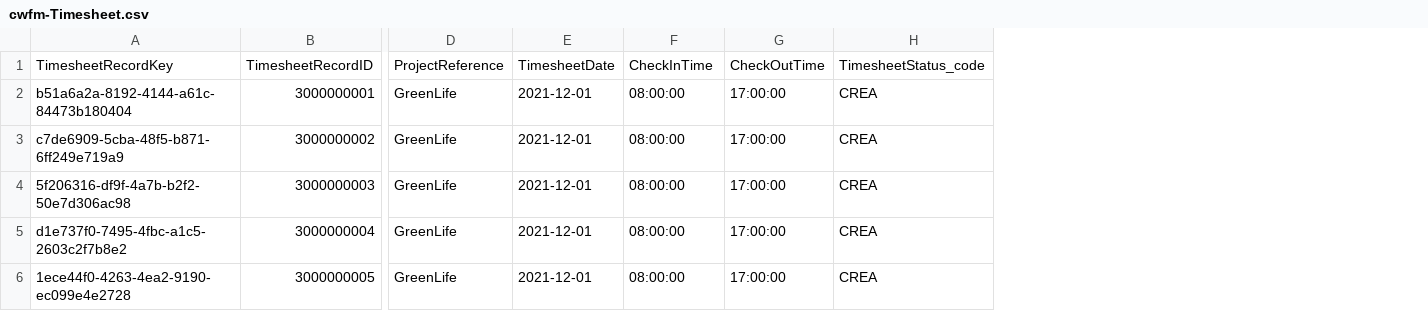
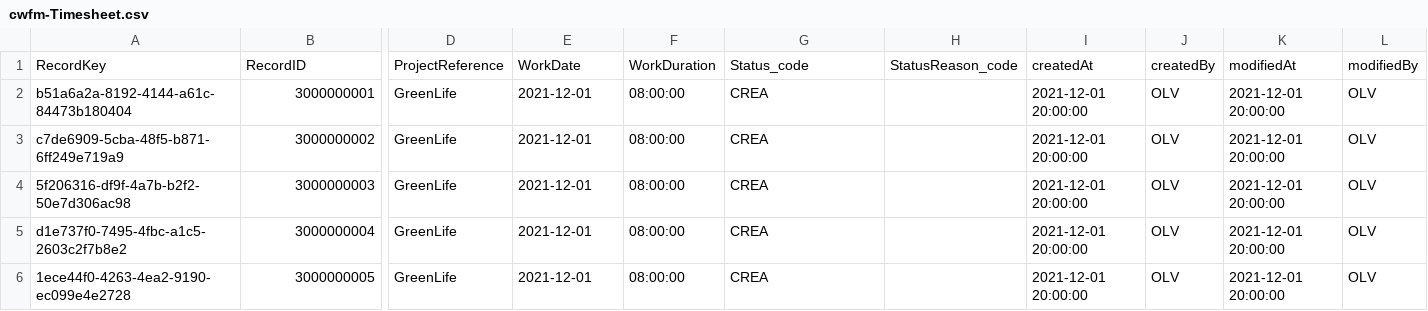
Before and after one commit to olvenugopal/cedge, a CSV file: cwfm-timesheet/db/data/cwfm-Timesheet.csv, drawn as a sheet; only a part is shown, gaps mark what is left out; removed rows and columns are numbered as before the commit, all else as after; rows hold the shown columns only; the diff names each change by its address in the sheet, - before the commit and + after, or states it on an @@ line.

```diff
--- a/cwfm-timesheet/db/data/cwfm-Timesheet.csv
+++ b/cwfm-timesheet/db/data/cwfm-Timesheet.csv
-column G, rows 2-6: all 17:00:00
+column H, empty
+column I, rows 2-6: all 2021-12-01 20:00:00
+column J, rows 2-6: all OLV
+column K, rows 2-6: all 2021-12-01 20:00:00
+column L, rows 2-6: all OLV
-row 1: TimesheetRecordKey | TimesheetRecordID | ProjectReference | TimesheetDate | CheckInTime | CheckOutTime | TimesheetStatus_code
+row 1: RecordKey | RecordID | ProjectReference | WorkDate | WorkDuration | Status_code | StatusReason_code | createdAt | createdBy | modifiedAt | modifiedBy
```
Also changed, not shown: 2 other files.
